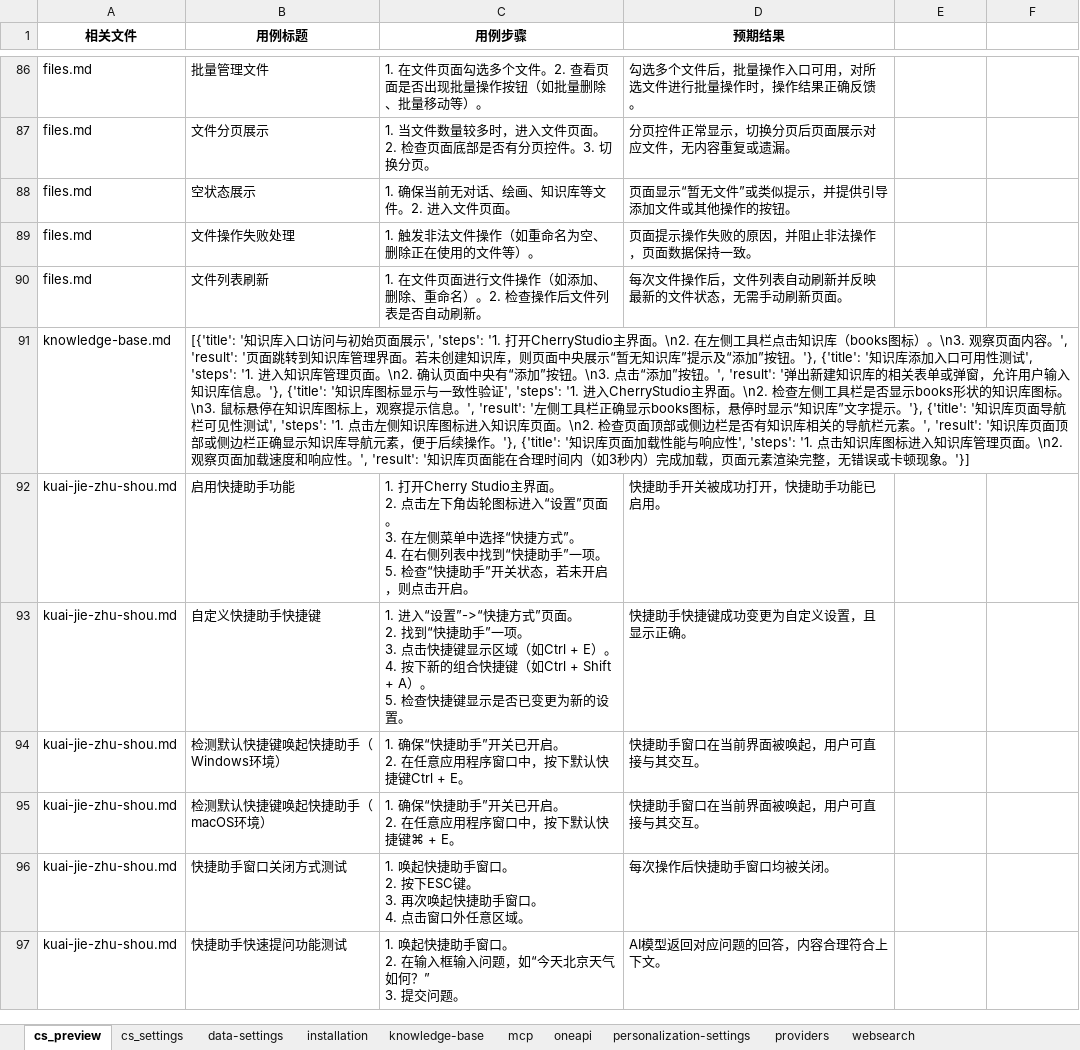
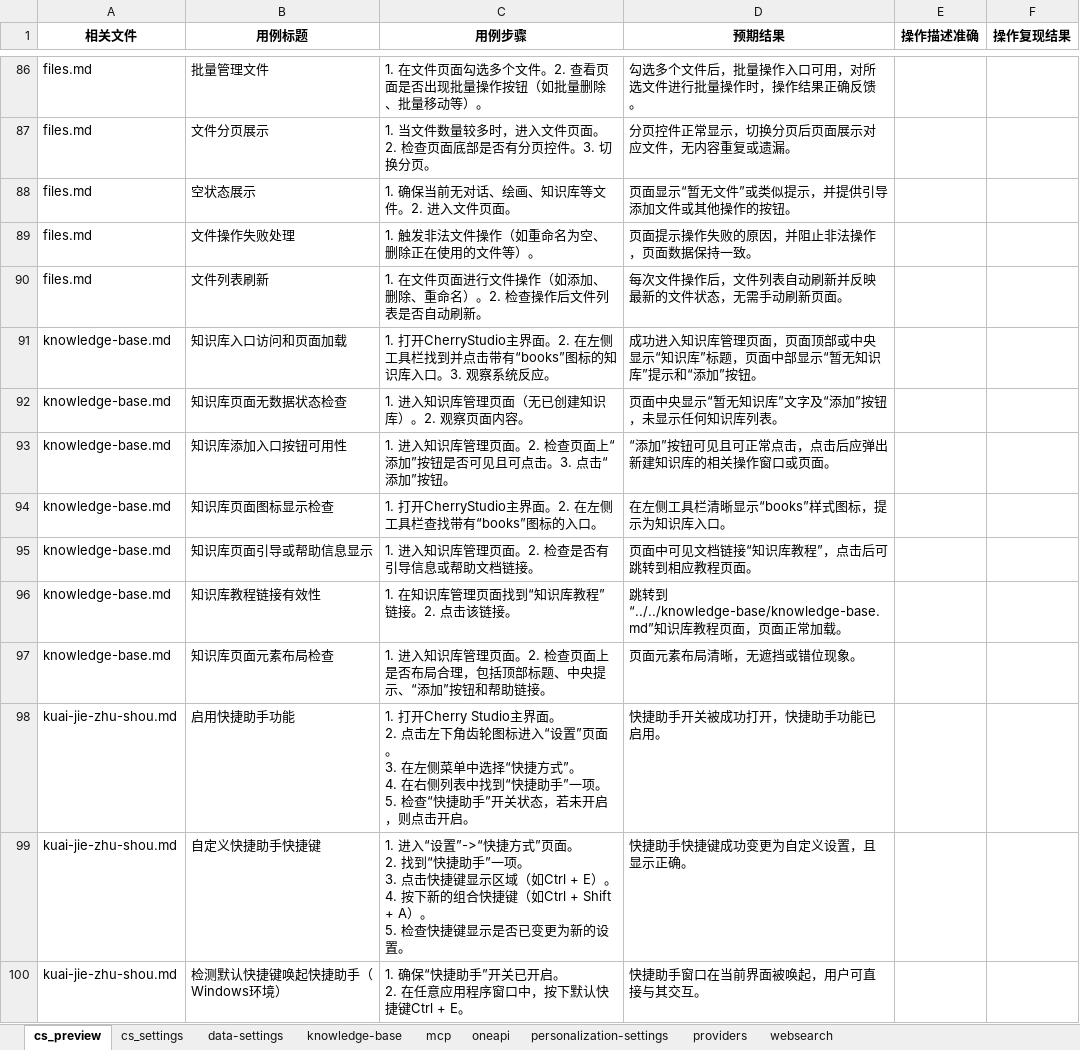
Before and after one commit to fangzhanlin/md-Testcases-Agent, an Excel workbook: cherry-docs-modules/cherry-docs-modules.xlsx, sheet cs_preview, drawn as a sheet; only a part is shown, gaps mark what is left out; the shorter side is filled out with more unchanged rows; values as stored, in another font and other column widths than the file's, no borders; removed rows and columns are numbered as before the commit, all else as after; the diff names each change by its address in the sheet, - before the commit and + after, or states it on an @@ line.

```diff
--- a/cherry-docs-modules/cherry-docs-modules.xlsx (sheet cs_preview)
+++ b/cherry-docs-modules/cherry-docs-modules.xlsx (sheet cs_preview)
-sheet tab: installation
-E1: (empty)
+E1: 操作描述准确
-F1: (empty)
+F1: 操作复现结果
-row 91: knowledge-base.md | [{'title': '知识库入口访问与初始页面展示', 'steps': '1. 打开CherryStudio主界面。\n2. 在左侧工具栏点击知识库（books图标）。\n3. 观察页面内容。', 'result': '页面跳转到知识库管理界面。若未创建知识库，则页面中央展示“暂无知识库”提示及“添加”按钮。'}, {'title': '知识库添加入口可用性测试', 'steps': '1. 进入知识库管理页面。\n2. 确认页面中央有“添加”按钮。\n3. 点击“添加”按钮。', 'result': '弹出新建知识库的相关表单或弹窗，允许用户输入知识库信息。'}, {'title': '知识库图标显示与一致性验证', 'steps': '1. 进入CherryStudio主界面。\n2. 检查左侧工具栏是否显示books形状的知识库图标。\n3. 鼠标悬停在知识库图标上，观察提示信息。', 'result': '左侧工具栏正确显示books图标，悬停时显示“知识库”文字提示。'}, {'title': '知识库页面导航栏可见性测试', 'steps': '1. 点击左侧知识库图标进入知识库页面。\n2. 检查页面顶部或侧边栏是否有知识库相关的导航栏元素。', 'result': '知识库页面顶部或侧边栏正确显示知识库导航元素，便于后续操作。'}, {'title': '知识库页面加载性能与响应性', 'steps': '1. 点击知识库图标进入知识库管理页面。\n2. 观察页面加载速度和响应性。', 'result': '知识库页面能在合理时间内（如3秒内）完成加载，页面元素渲染完整，无错误或卡顿现象。'}]
+row 91: knowledge-base.md | 知识库入口访问和页面加载 | 1. 打开CherryStudio主界面。2. 在左侧工具栏找到并点击带有“books”图标的知识库入口。3. 观察系统反应。 | 成功进入知识库管理页面，页面顶部或中央显示“知识库”标题，页面中部显示“暂无知识库”提示和“添加”按钮。
+row 92: knowledge-base.md | 知识库页面无数据状态检查 | 1. 进入知识库管理页面（无已创建知识库）。2. 观察页面内容。 | 页面中央显示“暂无知识库”文字及“添加”按钮，未显示任何知识库列表。
+row 93: knowledge-base.md | 知识库添加入口按钮可用性 | 1. 进入知识库管理页面。2. 检查页面上“添加”按钮是否可见且可点击。3. 点击“添加”按钮。 | “添加”按钮可见且可正常点击，点击后应弹出新建知识库的相关操作窗口或页面。
+row 94: knowledge-base.md | 知识库页面图标显示检查 | 1. 打开CherryStudio主界面。2. 在左侧工具栏查找带有“books”图标的入口。 | 在左侧工具栏清晰显示“books”样式图标，提示为知识库入口。
+row 95: knowledge-base.md | 知识库页面引导或帮助信息显示 | 1. 进入知识库管理页面。2. 检查是否有引导信息或帮助文档链接。 | 页面中可见文档链接“知识库教程”，点击后可跳转到相应教程页面。
+row 96: knowledge-base.md | 知识库教程链接有效性 | 1. 在知识库管理页面找到“知识库教程”链接。2. 点击该链接。 | 跳转到“../../knowledge-base/knowledge-base.md”知识库教程页面，页面正常加载。
+row 97: knowledge-base.md | 知识库页面元素布局检查 | 1. 进入知识库管理页面。2. 检查页面上是否布局合理，包括顶部标题、中央提示、“添加”按钮和帮助链接。 | 页面元素布局清晰，无遮挡或错位现象。
```
Also changed, not shown: sheet mcp, sheet websearch, sheet data-settings, sheet oneapi, sheet personalization-settings, sheet knowledge-base, 2 more sheets, 5 other files.
